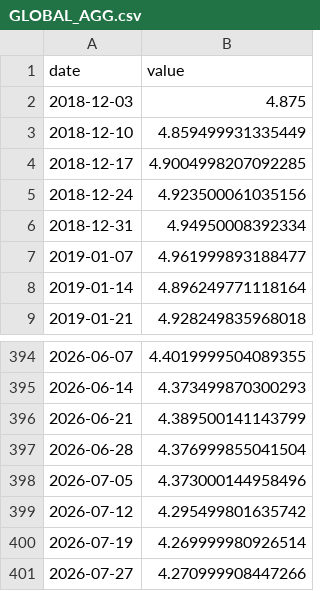
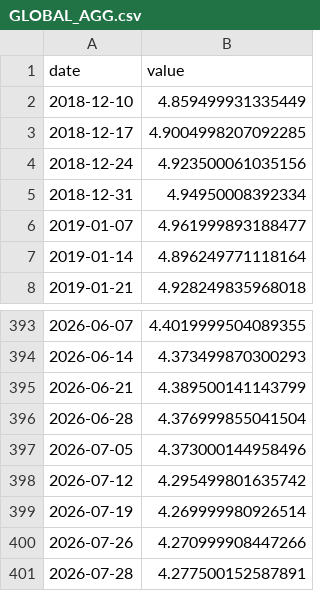
Before and after one commit to Aaron-Levitats/macro-desk-data, a CSV file: GLOBAL_AGG.csv, drawn as a sheet; only a part is shown, gaps mark what is left out.

```diff
--- a/GLOBAL_AGG.csv
+++ b/GLOBAL_AGG.csv
@@ -1,3 +1,2 @@
 date,value
-2018-12-03,4.875
 2018-12-10,4.859499931335449
@@ -400,2 +399,3 @@ date,value
 2026-07-19,4.269999980926514
-2026-07-27,4.270999908447266
+2026-07-26,4.270999908447266
+2026-07-28,4.277500152587891
```
Also changed, not shown: IL_MAKAM.csv, IL_TA125.csv, 7 other files.
